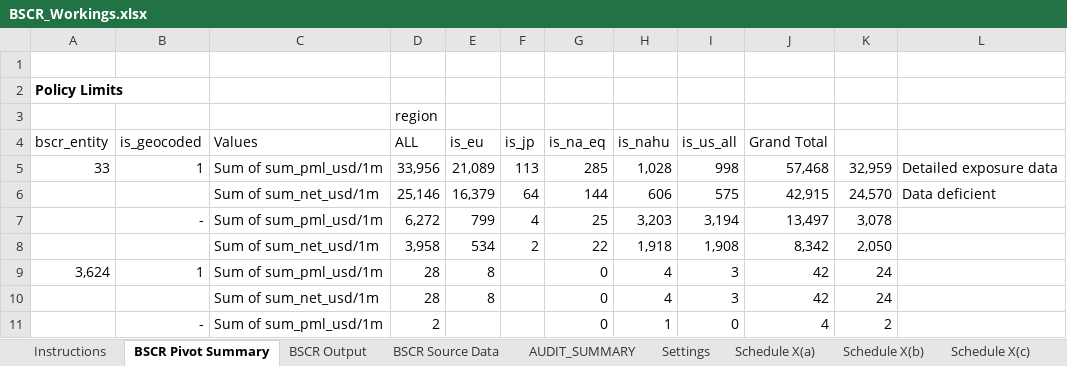
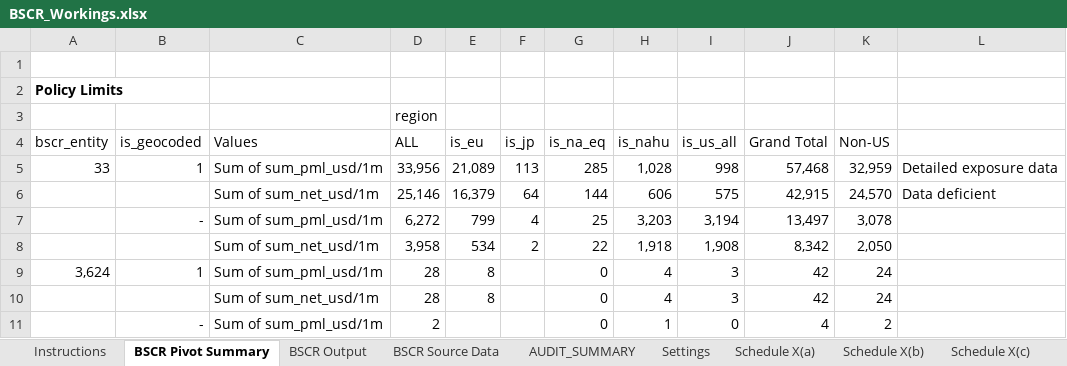
Before and after one commit to hiscohamptonr/rr, an Excel workbook: reporting/bscr/workbooks/BSCR_Workings.xlsx, sheet BSCR Pivot Summary, drawn as a sheet; only a part is shown; values as stored, in another font and other column widths than the file's, no borders; the diff names each change by its address in the sheet, - before the commit and + after, or states it on an @@ line.

Commit message:
commit with old bscr process

```diff
--- a/reporting/bscr/workbooks/BSCR_Workings.xlsx (sheet BSCR Pivot Summary)
+++ b/reporting/bscr/workbooks/BSCR_Workings.xlsx (sheet BSCR Pivot Summary)
-K4: (empty)
+K4: Non-US
```
Also changed, not shown: sheet BSCR Source Data, formulas that keep their value, 13 other files.
